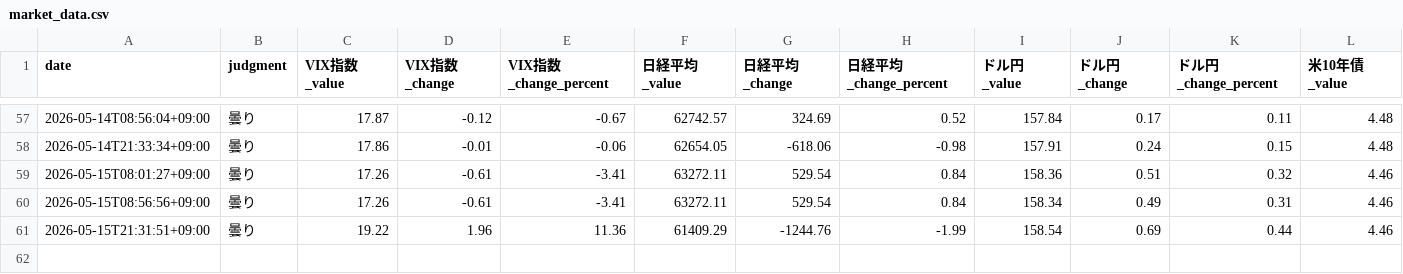
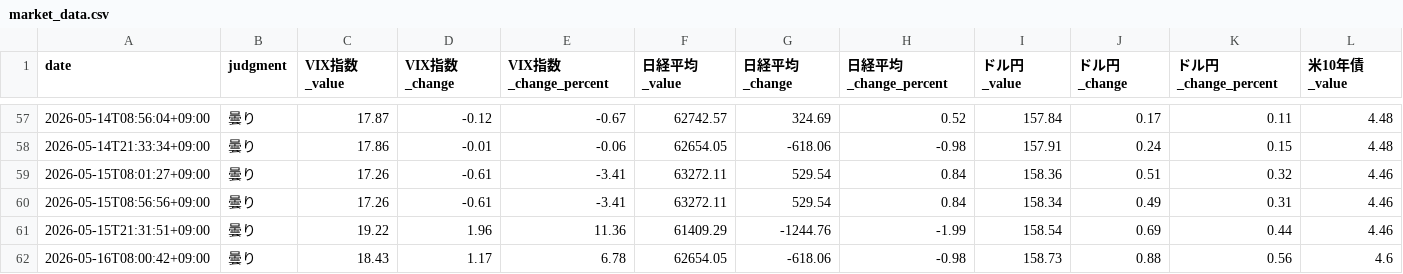
Before and after one commit to Koichi-Shigihara2/Adjusted-EPS-Analyzer, a CSV file: docs/market-monitor/market-pulse/data/market_data.csv, drawn as a sheet; only a part is shown, gaps mark what is left out; rows hold the shown columns only; the diff names each change by its address in the sheet, - before the commit and + after, or states it on an @@ line.

Commit message:
chore: auto-update market pulse data 2026-05-15 23:00 UTC

```diff
--- a/docs/market-monitor/market-pulse/data/market_data.csv
+++ b/docs/market-monitor/market-pulse/data/market_data.csv
+row 62: 2026-05-16T08:00:42+09:00 | 曇り | 18.43 | 1.17 | 6.78 | 62654.05 | -618.06 | -0.98 | 158.73 | 0.88 | 0.56 | 4.6
```
Also changed, not shown: 2 other files.
